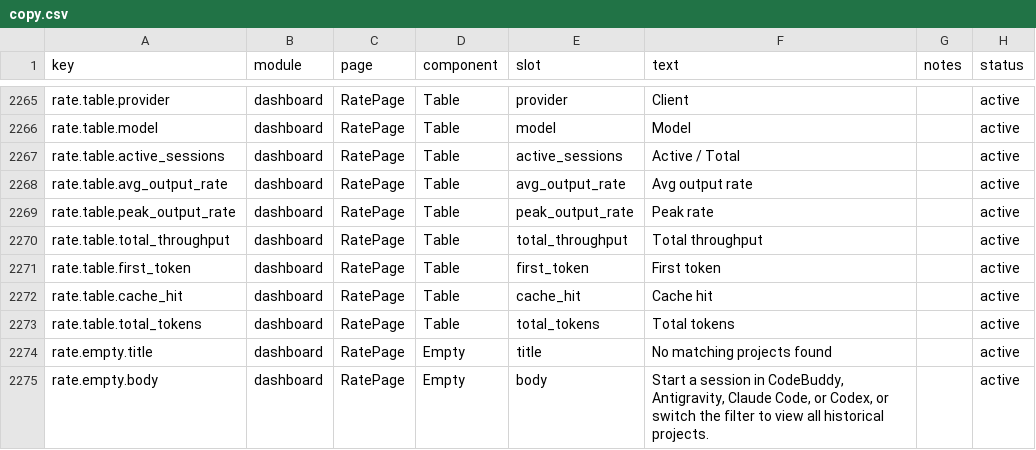
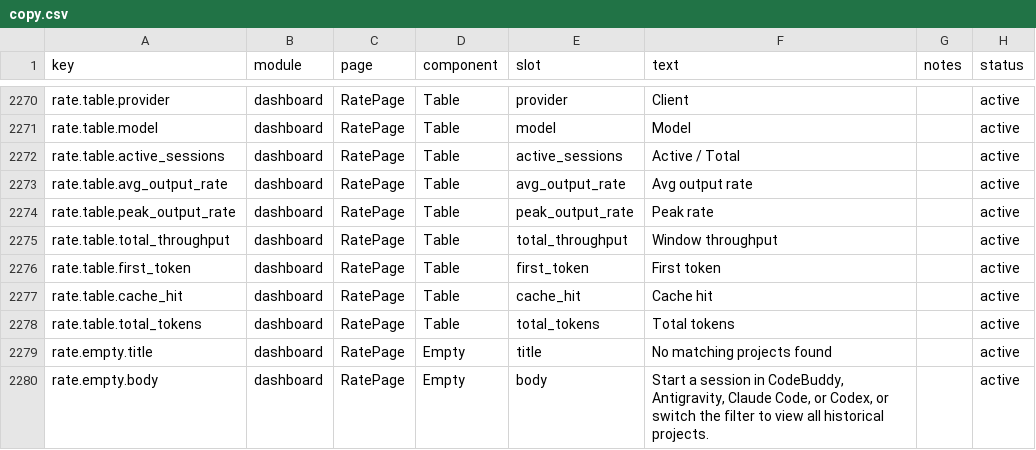
Before and after one commit to fredqin2006-X/token-monitor, a CSV file: dashboard/src/content/copy.csv, drawn as a sheet; only a part is shown, gaps mark what is left out; the diff covers the shown part only.

Commit message:
feat(rate): use official OpenCode timings and standardize rate windows

```diff
--- a/dashboard/src/content/copy.csv
+++ b/dashboard/src/content/copy.csv
@@ -2269,3 +2274,3 @@ rate.table.avg_output_rate,dashboard,RatePage,Table,avg_output_rate,Avg output r
 rate.table.peak_output_rate,dashboard,RatePage,Table,peak_output_rate,Peak rate,,active
-rate.table.total_throughput,dashboard,RatePage,Table,total_throughput,Total throughput,,active
+rate.table.total_throughput,dashboard,RatePage,Table,total_throughput,Window throughput,,active
 rate.table.first_token,dashboard,RatePage,Table,first_token,First token,,active
```
Also changed, not shown: 5 added rows and 8 edited cells elsewhere in this file, 13 other files.
